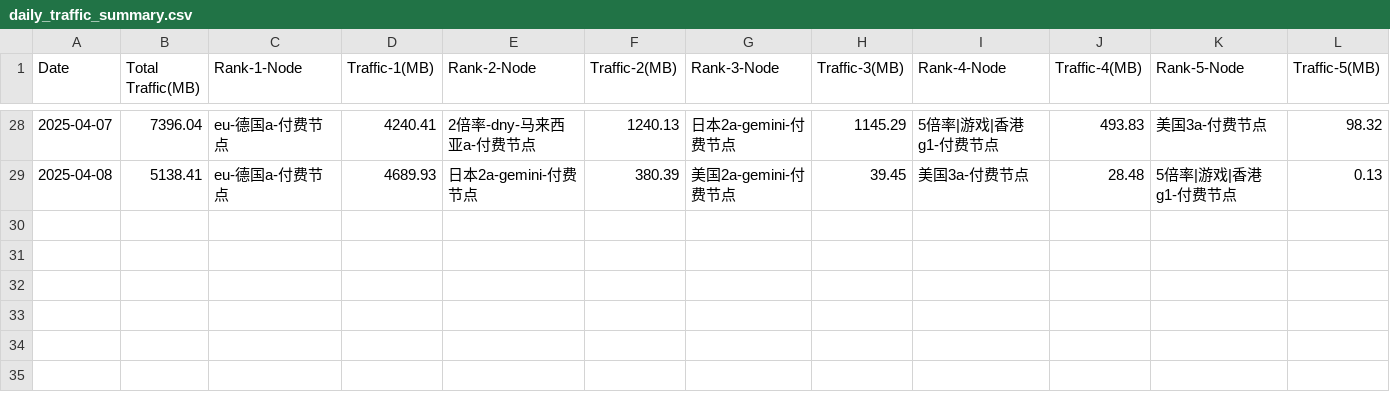
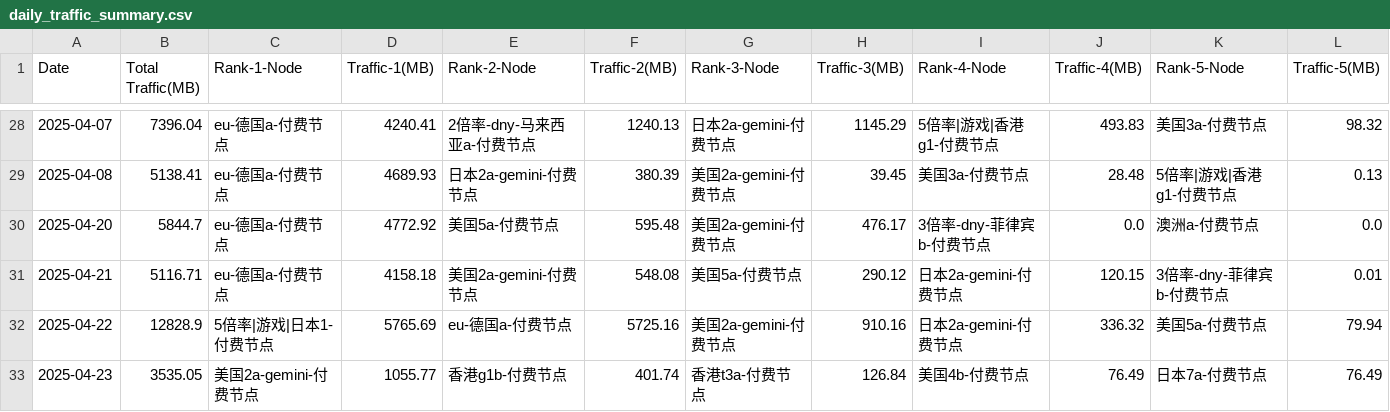
Before and after one commit to Linguage/Open-Learning, a CSV file: Projects/VPN_data_statistics/output_csv_folder/daily_traffic_summary.csv, drawn as a sheet; only a part is shown, gaps mark what is left out.

```diff
--- a/Projects/VPN_data_statistics/output_csv_folder/daily_traffic_summary.csv
+++ b/Projects/VPN_data_statistics/output_csv_folder/daily_traffic_summary.csv
@@ -29 +29,5 @@ Date,Total Traffic(MB),Rank-1-Node,Traffic-1(MB),Rank-2-Node,Traffic-2(MB),Rank-
 2025-04-08,5138.41,eu-德国a-付费节点,4689.93,日本2a-gemini-付费节点,380.39,美国2a-gemini-付费节点,39.45,美国3a-付费节点,28.48,5倍率|游戏|香港g1-付费节点,0.13
+2025-04-20,5844.7,eu-德国a-付费节点,4772.92,美国5a-付费节点,595.48,美国2a-gemini-付费节点,476.17,3倍率-dny-菲律宾b-付费节点,0.0,澳洲a-付费节点,0.0
+2025-04-21,5116.71,eu-德国a-付费节点,4158.18,美国2a-gemini-付费节点,548.08,美国5a-付费节点,290.12,日本2a-gemini-付费节点,120.15,3倍率-dny-菲律宾b-付费节点,0.01
+2025-04-22,12828.9,5倍率|游戏|日本1-付费节点,5765.69,eu-德国a-付费节点,5725.16,美国2a-gemini-付费节点,910.16,日本2a-gemini-付费节点,336.32,美国5a-付费节点,79.94
+2025-04-23,3535.05,美国2a-gemini-付费节点,1055.77,香港g1b-付费节点,401.74,香港t3a-付费节点,126.84,美国4b-付费节点,76.49,日本7a-付费节点,76.49
```
Also changed, not shown: Projects/VPN_data_statistics/output_csv_folder/traffic_summary.csv, 4 other files.
